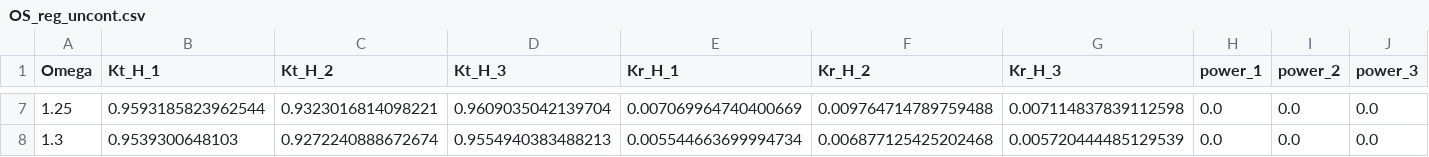
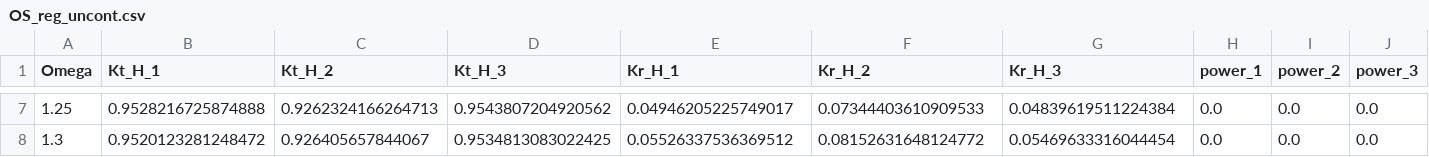
Before and after one commit to symbiotic-engineering/transmission-reflection, a CSV file: hydro/data/OS_reg_uncont.csv, drawn as a sheet; only a part is shown, gaps mark what is left out; the diff covers the shown part only.

```diff
--- a/hydro/data/OS_reg_uncont.csv
+++ b/hydro/data/OS_reg_uncont.csv
@@ -7,2 +7,2 @@ Omega,Kt_H_1,Kt_H_2,Kt_H_3,Kr_H_1,Kr_H_2,Kr_H_3,power_1,power_2,power_3
-1.25,0.9593185823962544,0.9323016814098221,0.9609035042139704,0.007069964740400669,0.009764714789759488,0.007114837839112598,0.0,0.0,0.0
-1.3,0.9539300648103,0.9272240888672674,0.9554940383488213,0.005544663699994734,0.006877125425202468,0.005720444485129539,0.0,0.0,0.0
+1.25,0.9528216725874888,0.9262324166264713,0.9543807204920562,0.04946205225749017,0.07344403610909533,0.04839619511224384,0.0,0.0,0.0
+1.3,0.9520123281248472,0.926405657844067,0.9534813083022425,0.05526337536369512,0.08152631648124772,0.05469633316044454,0.0,0.0,0.0
```
Also changed, not shown: 30 edited cells elsewhere in this file, hydro/data/OS_reg_damp.csv, hydro/data/OS_stag_damp.csv, 34 other files.
